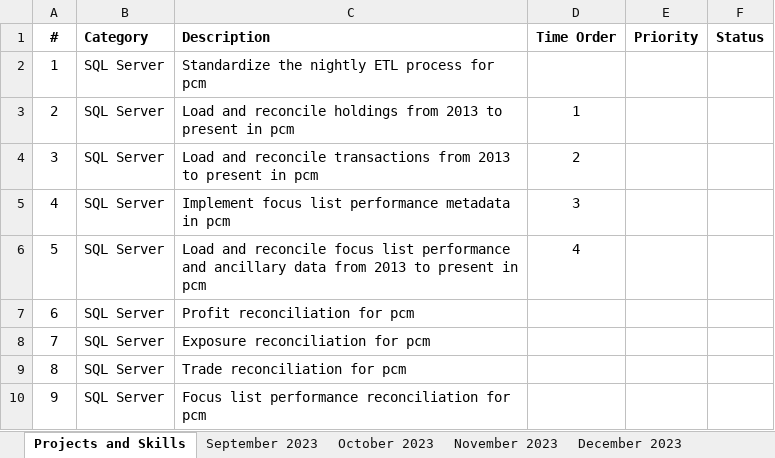
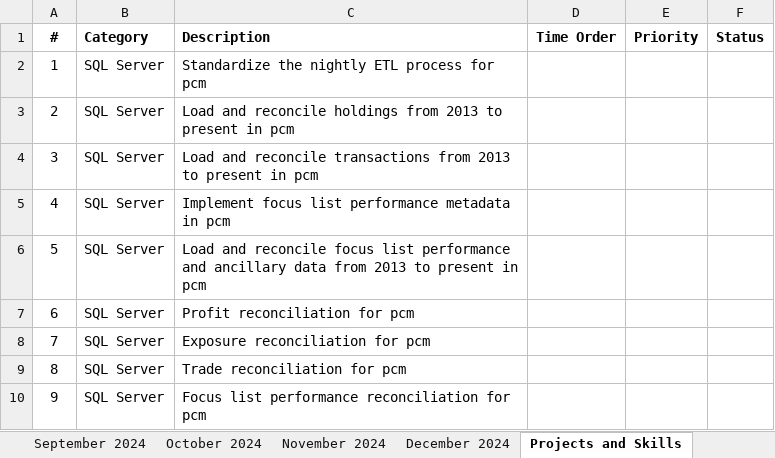
Before and after one commit to nickjathar/python_education, an Excel workbook: Eat That Frog TimeSheet.xlsx, sheet Projects and Skills, drawn as a sheet; only a part is shown; values as stored, in another font and other column widths than the file's, no borders; the diff names each change by its address in the sheet, - before the commit and + after, or states it on an @@ line.

```diff
--- a/Eat That Frog TimeSheet.xlsx (sheet Projects and Skills)
+++ b/Eat That Frog TimeSheet.xlsx (sheet Projects and Skills)
+sheet tab: September 2024
+sheet tab: October 2024
+sheet tab: November 2024
+sheet tab: December 2024
-D3 (Time Order): 1
+D3 (Time Order): (empty)
-D4 (Time Order): 2
+D4 (Time Order): (empty)
-D5 (Time Order): 3
+D5 (Time Order): (empty)
-D6 (Time Order): 4
+D6 (Time Order): (empty)
```
Also changed, not shown: other sheet tabs, 1 other file.
